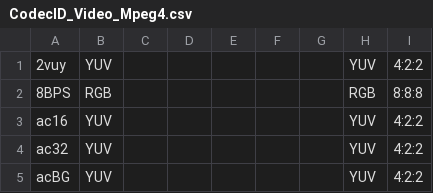
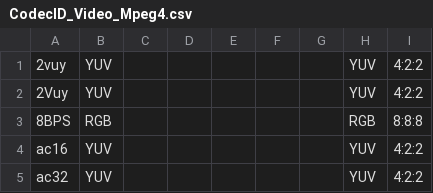
Before and after one commit to beppec56/MediaInfo-git_svn, a CSV file: Source/Ressource/Text/DataBase/CodecID_Video_Mpeg4.csv, drawn as a sheet; only a part is shown; the shorter side is filled out with more unchanged rows.

Commit message:
+ MPEG-4: 2Vuy CodecID support
git-svn-id: svn://svn.code.sf.net/p/mediainfo/code/MediaInfoLib/trunk@3656 45c5ae6f-87cc-4fd0-92ee-e4f023fd80da

```diff
--- a/Source/Ressource/Text/DataBase/CodecID_Video_Mpeg4.csv
+++ b/Source/Ressource/Text/DataBase/CodecID_Video_Mpeg4.csv
@@ -1,2 +1,3 @@
 2vuy;YUV;;;;;;YUV;4:2:2
+2Vuy;YUV;;;;;;YUV;4:2:2
 8BPS;RGB;;;;;;RGB;8:8:8
```
Also changed, not shown: 1 other file.
